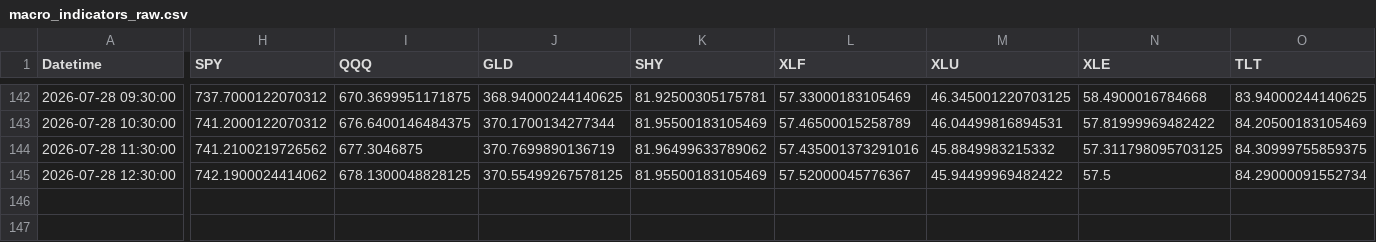
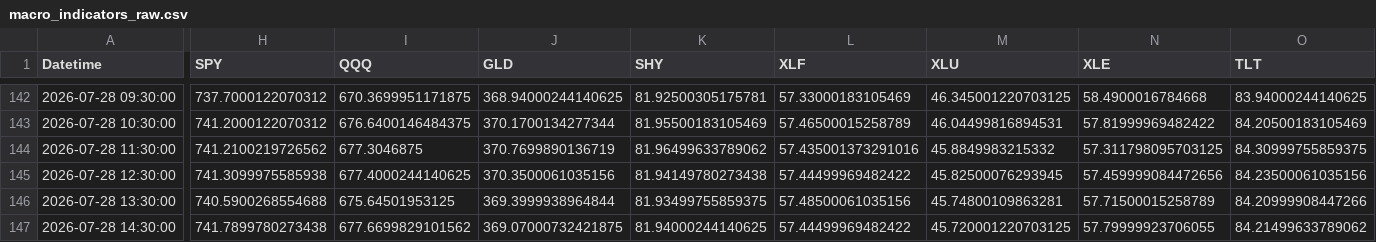
Before and after one commit to Abigail6on/MacroSentinel, a CSV file: data/raw/macro_indicators_raw.csv, drawn as a sheet; only a part is shown, gaps mark what is left out; rows hold the shown columns only; the diff covers the shown part only; the diff names each change by its address in the sheet, - before the commit and + after, or states it on an @@ line.

```diff
--- a/data/raw/macro_indicators_raw.csv
+++ b/data/raw/macro_indicators_raw.csv
-H145 (SPY): 742.1900024414062
+H145 (SPY): 741.3099975585938
-I145 (QQQ): 678.1300048828125
+I145 (QQQ): 677.4000244140625
-J145 (GLD): 370.55499267578125
+J145 (GLD): 370.3500061035156
-K145 (SHY): 81.95500183105469
+K145 (SHY): 81.94149780273438
-L145 (XLF): 57.52000045776367
+L145 (XLF): 57.44499969482422
-M145 (XLU): 45.94499969482422
+M145 (XLU): 45.82500076293945
-N145 (XLE): 57.5
+N145 (XLE): 57.459999084472656
-O145 (TLT): 84.29000091552734
+O145 (TLT): 84.23500061035156
+row 146: 2026-07-28 13:30:00 | 740.5900268554688 | 675.64501953125 | 369.3999938964844 | 81.93499755859375 | 57.48500061035156 | 45.74800109863281 | 57.71500015258789 | 84.20999908447266
+row 147: 2026-07-28 14:30:00 | 741.7899780273438 | 677.6699829101562 | 369.07000732421875 | 81.94000244140625 | 57.44499969482422 | 45.720001220703125 | 57.79999923706055 | 84.21499633789062
```
Also changed, not shown: 3 edited cells elsewhere in this file, data/processed/backtest_results.csv, data/processed/live_prices.csv, 7 other files.
